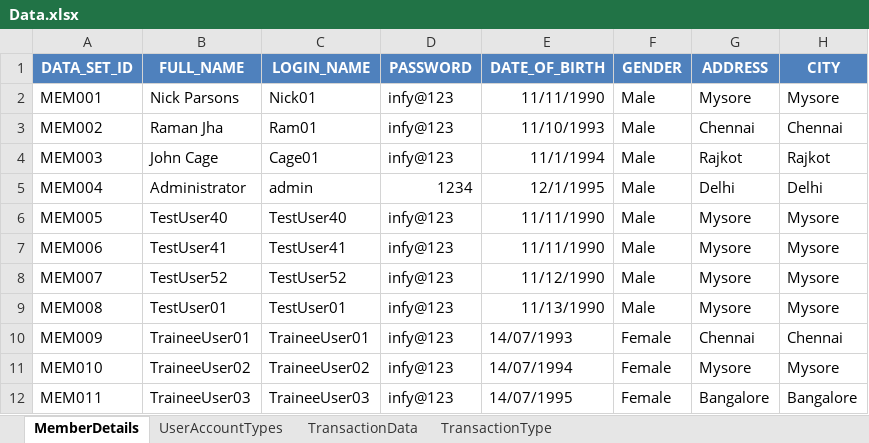
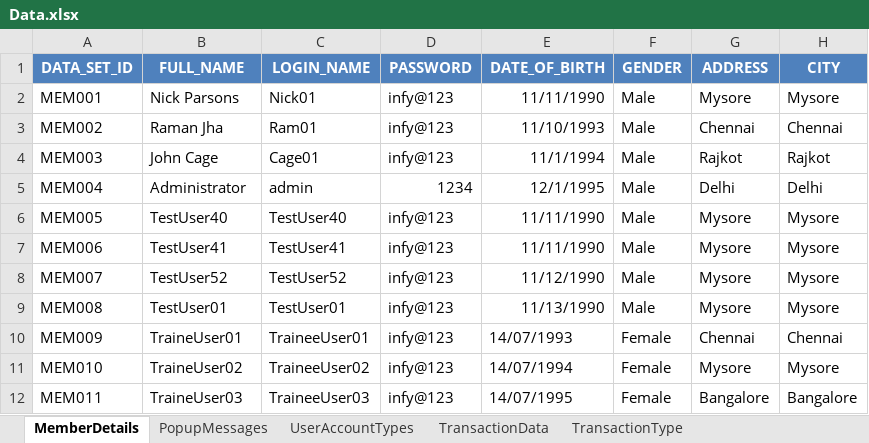
Before and after one commit to mohit-vora/HybridSeleniumTestFramework, an Excel workbook: TestResources/DataMap/Data.xlsx, sheet MemberDetails, drawn as a sheet; only a part is shown; values as stored, in another font and other column widths than the file's, no borders; the diff names each change by its address in the sheet, - before the commit and + after, or states it on an @@ line.

```diff
--- a/TestResources/DataMap/Data.xlsx (sheet MemberDetails)
+++ b/TestResources/DataMap/Data.xlsx (sheet MemberDetails)
+sheet tab: PopupMessages
-B10 (FULL_NAME): TraineeUser01
+B10 (FULL_NAME): TraineUser01
-B11 (FULL_NAME): TraineeUser02
+B11 (FULL_NAME): TraineUser02
-B12 (FULL_NAME): TraineeUser03
+B12 (FULL_NAME): TraineUser03
```
Also changed, not shown: TestResources/TestCaseSheet.xlsx, 7 other files.
